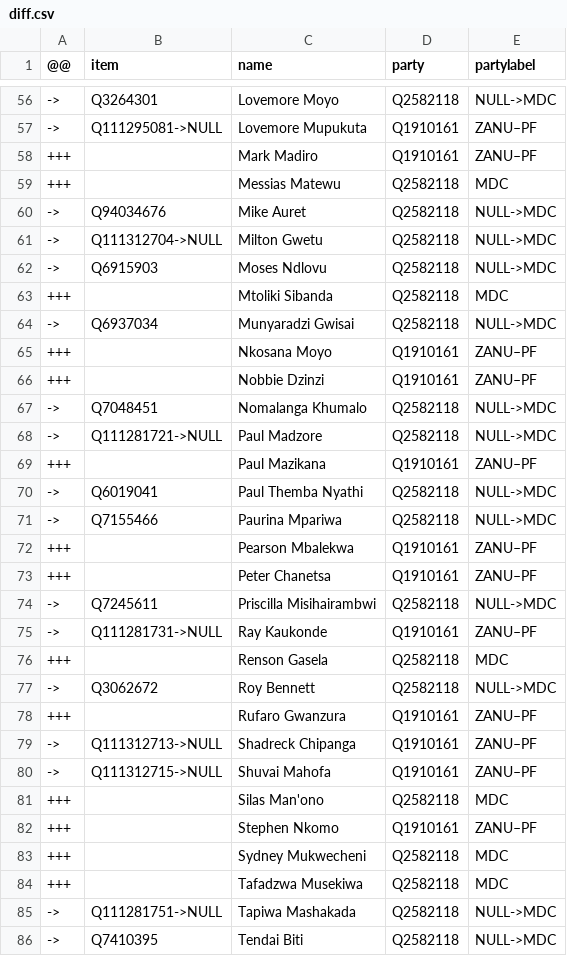
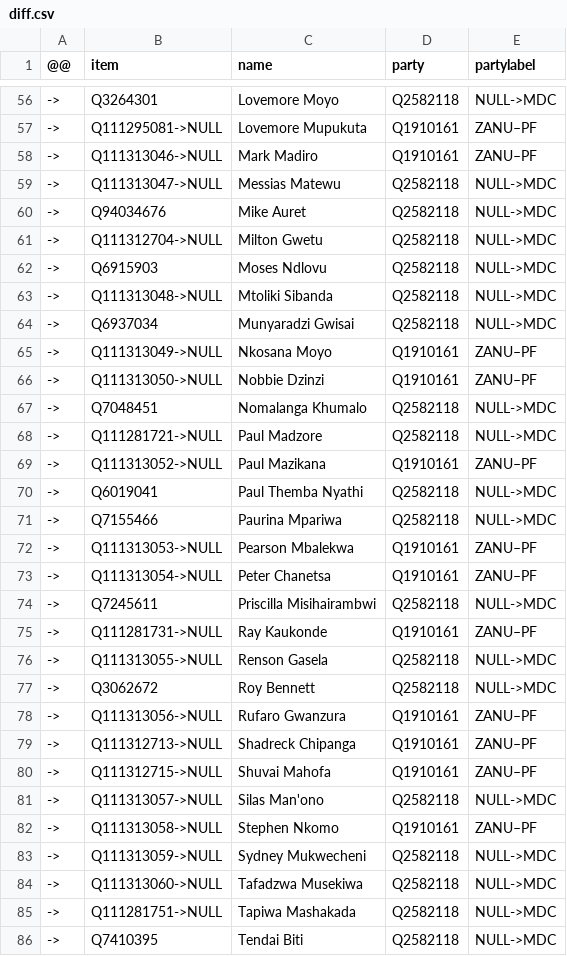
Before and after one commit to every-politician-scrapers/zimbabwe, a CSV file: sources/assembly-5-wp/diff.csv, drawn as a sheet; only a part is shown, gaps mark what is left out; the diff covers the shown part only.

```diff
--- a/sources/assembly-5-wp/diff.csv
+++ b/sources/assembly-5-wp/diff.csv
@@ -57,4 +57,4 @@
 ->,Q111295081->NULL,Lovemore Mupukuta,Q1910161,ZANU–PF
-+++,,Mark Madiro,Q1910161,ZANU–PF
-+++,,Messias Matewu,Q2582118,MDC
+->,Q111313046->NULL,Mark Madiro,Q1910161,ZANU–PF
+->,Q111313047->NULL,Messias Matewu,Q2582118,NULL->MDC
 ->,Q94034676,Mike Auret,Q2582118,NULL->MDC
@@ -62,24 +62,24 @@
 ->,Q6915903,Moses Ndlovu,Q2582118,NULL->MDC
-+++,,Mtoliki Sibanda,Q2582118,MDC
+->,Q111313048->NULL,Mtoliki Sibanda,Q2582118,NULL->MDC
 ->,Q6937034,Munyaradzi Gwisai,Q2582118,NULL->MDC
-+++,,Nkosana Moyo,Q1910161,ZANU–PF
-+++,,Nobbie Dzinzi,Q1910161,ZANU–PF
+->,Q111313049->NULL,Nkosana Moyo,Q1910161,ZANU–PF
+->,Q111313050->NULL,Nobbie Dzinzi,Q1910161,ZANU–PF
 ->,Q7048451,Nomalanga Khumalo,Q2582118,NULL->MDC
 ->,Q111281721->NULL,Paul Madzore,Q2582118,NULL->MDC
-+++,,Paul Mazikana,Q1910161,ZANU–PF
+->,Q111313052->NULL,Paul Mazikana,Q1910161,ZANU–PF
 ->,Q6019041,Paul Themba Nyathi,Q2582118,NULL->MDC
 ->,Q7155466,Paurina Mpariwa,Q2582118,NULL->MDC
-+++,,Pearson Mbalekwa,Q1910161,ZANU–PF
-+++,,Peter Chanetsa,Q1910161,ZANU–PF
+->,Q111313053->NULL,Pearson Mbalekwa,Q1910161,ZANU–PF
+->,Q111313054->NULL,Peter Chanetsa,Q1910161,ZANU–PF
 ->,Q7245611,Priscilla Misihairambwi,Q2582118,NULL->MDC
 ->,Q111281731->NULL,Ray Kaukonde,Q1910161,ZANU–PF
-+++,,Renson Gasela,Q2582118,MDC
+->,Q111313055->NULL,Renson Gasela,Q2582118,NULL->MDC
 ->,Q3062672,Roy Bennett,Q2582118,NULL->MDC
-+++,,Rufaro Gwanzura,Q1910161,ZANU–PF
+->,Q111313056->NULL,Rufaro Gwanzura,Q1910161,ZANU–PF
 ->,Q111312713->NULL,Shadreck Chipanga,Q1910161,ZANU–PF
 ->,Q111312715->NULL,Shuvai Mahofa,Q1910161,ZANU–PF
-+++,,Silas Man'ono,Q2582118,MDC
-+++,,Stephen Nkomo,Q1910161,ZANU–PF
-+++,,Sydney Mukwecheni,Q2582118,MDC
-+++,,Tafadzwa Musekiwa,Q2582118,MDC
+->,Q111313057->NULL,Silas Man'ono,Q2582118,NULL->MDC
+->,Q111313058->NULL,Stephen Nkomo,Q1910161,ZANU–PF
+->,Q111313059->NULL,Sydney Mukwecheni,Q2582118,NULL->MDC
+->,Q111313060->NULL,Tafadzwa Musekiwa,Q2582118,NULL->MDC
 ->,Q111281751->NULL,Tapiwa Mashakada,Q2582118,NULL->MDC
```
Also changed, not shown: 65 edited cells elsewhere in this file, sources/assembly-5-wp/wikidata.csv.
